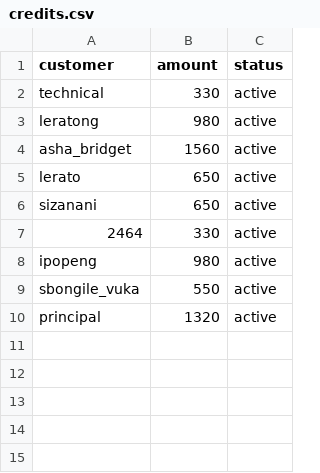
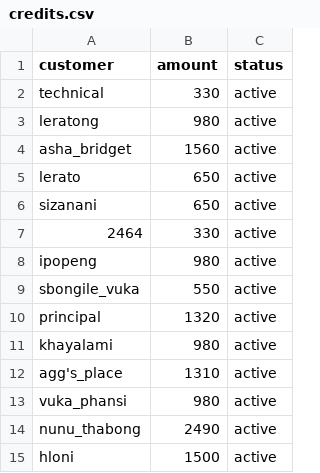
Before and after one commit to nkosana-collab/keep_track, a CSV file: tables/credits.csv, drawn as a sheet.

```diff
--- a/tables/credits.csv
+++ b/tables/credits.csv
@@ -10 +10,6 @@ sbongile_vuka,550,active
 principal,1320,active
+khayalami,980,active
+agg's_place,1310,active
+vuka_phansi,980,active
+nunu_thabong,2490,active
+hloni,1500,active
```
Also changed, not shown: tables/daily_sales.csv.
